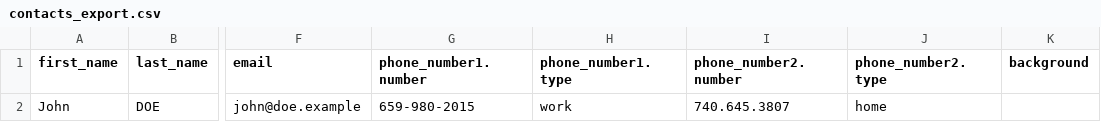
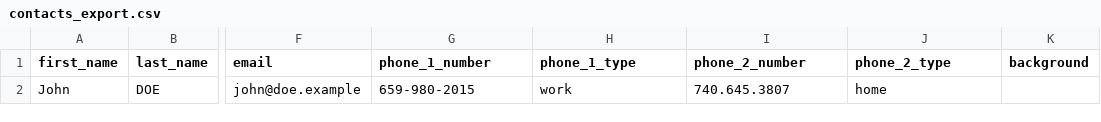
Before and after one commit to marmelab/atomic-crm, a CSV file: src/contacts/contacts_export.csv, drawn as a sheet; only a part is shown, gaps mark what is left out; the diff names each change by its address in the sheet, - before the commit and + after, or states it on an @@ line.

Commit message:
Fix(crm): Set phone number into split fields

```diff
--- a/src/contacts/contacts_export.csv
+++ b/src/contacts/contacts_export.csv
-G1: phone_number1.number
+G1: phone_1_number
-H1: phone_number1.type
+H1: phone_1_type
-I1: phone_number2.number
+I1: phone_2_number
-J1: phone_number2.type
+J1: phone_2_type
```
Also changed, not shown: 7 other files.
